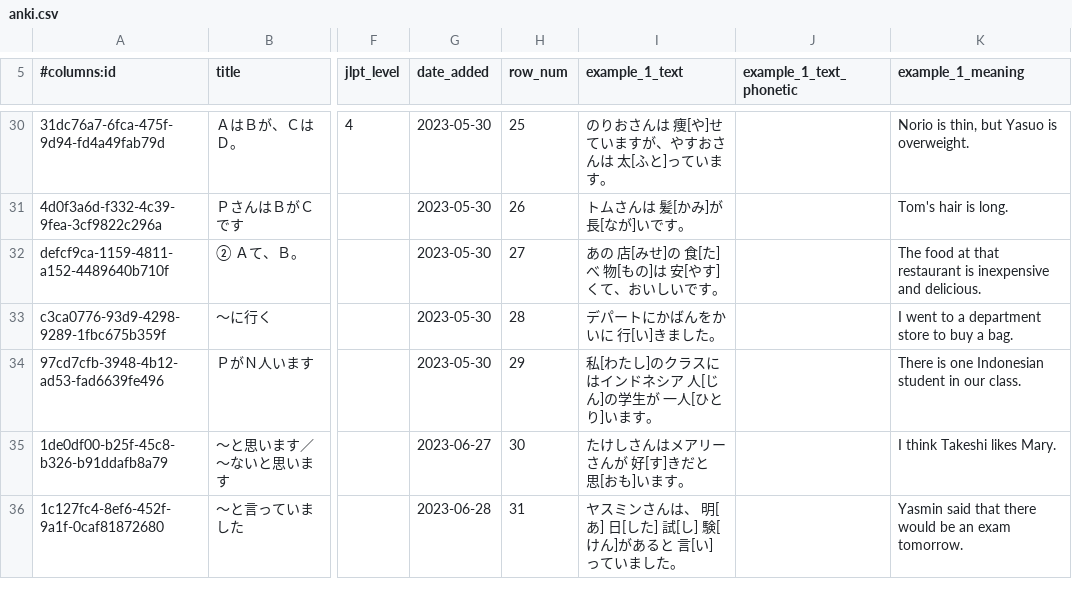
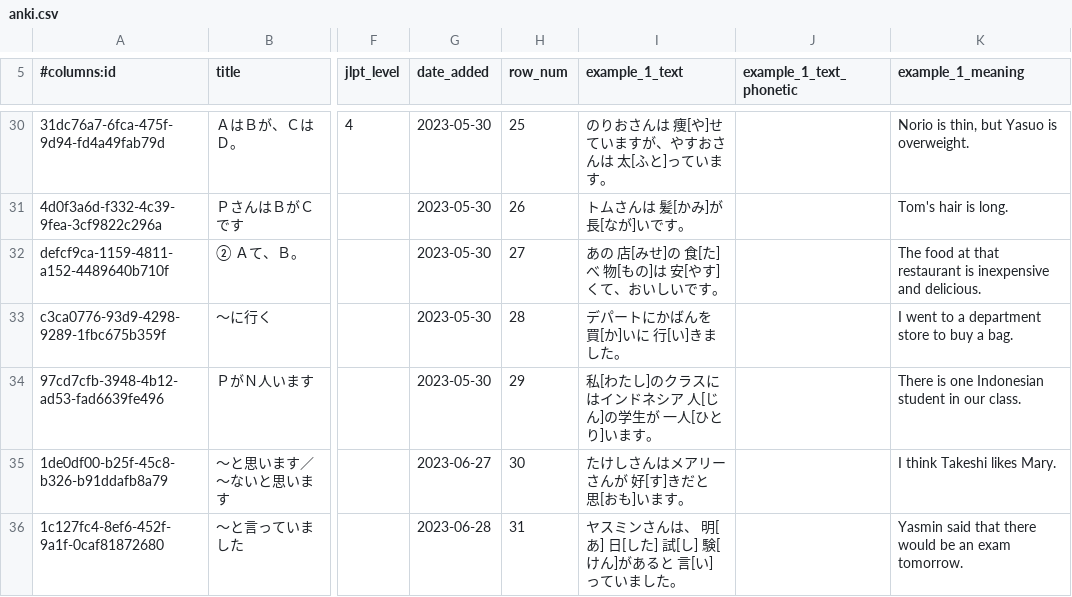
Before and after one commit to paploo/goi, a CSV file: files/grammar/anki.csv, drawn as a sheet; only a part is shown, gaps mark what is left out; the diff names each change by its address in the sheet, - before the commit and + after, or states it on an @@ line.

```diff
--- a/files/grammar/anki.csv
+++ b/files/grammar/anki.csv
-I33 (example_1_text): デパートにかばんをかいに 行[い]きました。
+I33 (example_1_text): デパートにかばんを 買[か]いに 行[い]きました。
```
Also changed, not shown: files/日本語 Vocab - Vocab.csv, 1 other file.
